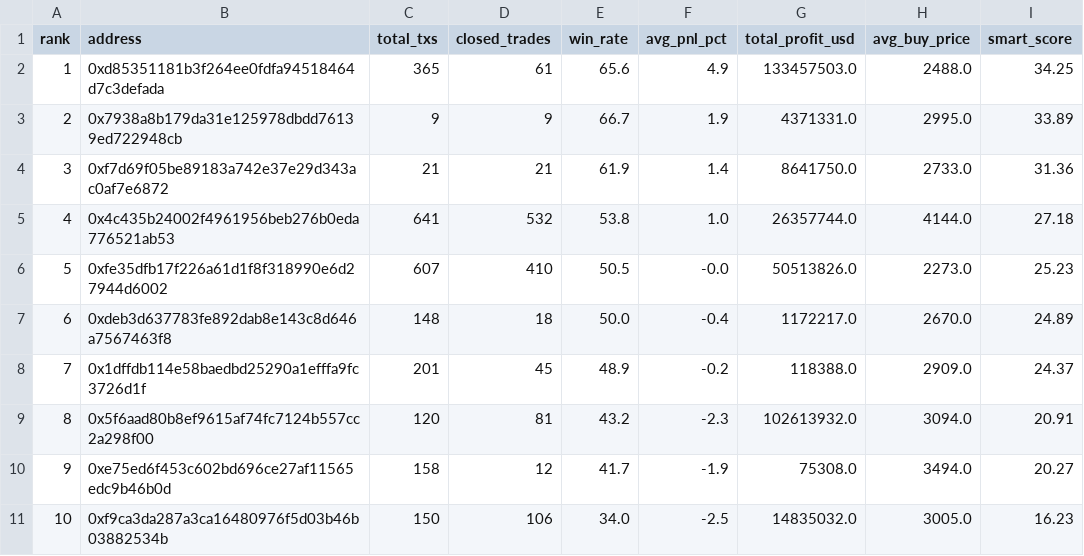
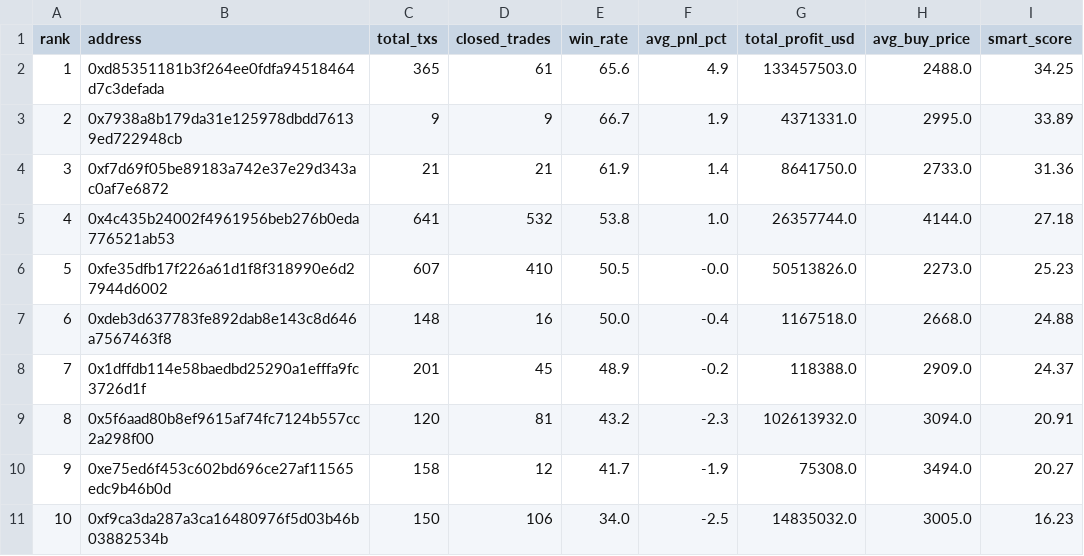
Before and after one commit to nierozgarniety/grubasy-tracker, a CSV file: grubasy_ranking.csv, drawn as a sheet; only a part is shown; the diff names each change by its address in the sheet, - before the commit and + after, or states it on an @@ line.

Commit message:
Update 2026-07-26 02:33 UTC

```diff
--- a/grubasy_ranking.csv
+++ b/grubasy_ranking.csv
-D7 (closed_trades): 18
+D7 (closed_trades): 16
-G7 (total_profit_usd): 1172217.0
+G7 (total_profit_usd): 1167518.0
-H7 (avg_buy_price): 2670.0
+H7 (avg_buy_price): 2668.0
-I7 (smart_score): 24.89
+I7 (smart_score): 24.88
```
